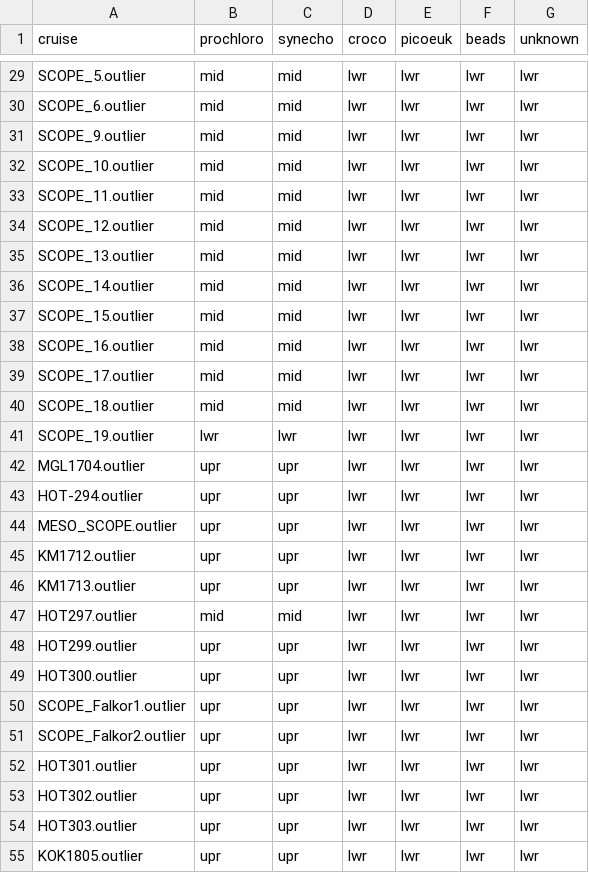
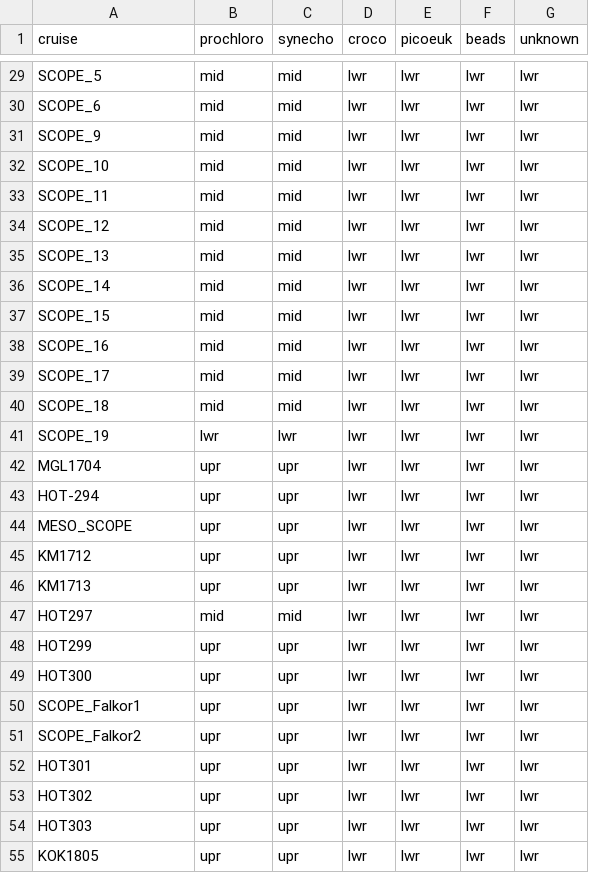
Before and after one commit to seaflow-uw/popcycle, a CSV file: inst/scatter/RefracIndices_percruise.csv, drawn as a sheet; only a part is shown, gaps mark what is left out; the diff covers the shown part only; the diff names each change by its address in the sheet, - before the commit and + after, or states it on an @@ line.

Commit message:
fixed cruisename

```diff
--- a/inst/scatter/RefracIndices_percruise.csv
+++ b/inst/scatter/RefracIndices_percruise.csv
-A29 (cruise): SCOPE_5.outlier
+A29 (cruise): SCOPE_5
-A30 (cruise): SCOPE_6.outlier
+A30 (cruise): SCOPE_6
-A31 (cruise): SCOPE_9.outlier
+A31 (cruise): SCOPE_9
-A32 (cruise): SCOPE_10.outlier
+A32 (cruise): SCOPE_10
-A33 (cruise): SCOPE_11.outlier
+A33 (cruise): SCOPE_11
-A34 (cruise): SCOPE_12.outlier
+A34 (cruise): SCOPE_12
-A35 (cruise): SCOPE_13.outlier
+A35 (cruise): SCOPE_13
-A36 (cruise): SCOPE_14.outlier
+A36 (cruise): SCOPE_14
-A37 (cruise): SCOPE_15.outlier
+A37 (cruise): SCOPE_15
-A38 (cruise): SCOPE_16.outlier
+A38 (cruise): SCOPE_16
-A39 (cruise): SCOPE_17.outlier
+A39 (cruise): SCOPE_17
-A40 (cruise): SCOPE_18.outlier
+A40 (cruise): SCOPE_18
-A41 (cruise): SCOPE_19.outlier
+A41 (cruise): SCOPE_19
-A42 (cruise): MGL1704.outlier
+A42 (cruise): MGL1704
-A43 (cruise): HOT-294.outlier
+A43 (cruise): HOT-294
-A44 (cruise): MESO_SCOPE.outlier
+A44 (cruise): MESO_SCOPE
-A45 (cruise): KM1712.outlier
+A45 (cruise): KM1712
-A46 (cruise): KM1713.outlier
+A46 (cruise): KM1713
-A47 (cruise): HOT297.outlier
+A47 (cruise): HOT297
-A48 (cruise): HOT299.outlier
+A48 (cruise): HOT299
-A49 (cruise): HOT300.outlier
+A49 (cruise): HOT300
-A50 (cruise): SCOPE_Falkor1.outlier
+A50 (cruise): SCOPE_Falkor1
-A51 (cruise): SCOPE_Falkor2.outlier
+A51 (cruise): SCOPE_Falkor2
-A52 (cruise): HOT301.outlier
+A52 (cruise): HOT301
-A53 (cruise): HOT302.outlier
+A53 (cruise): HOT302
-A54 (cruise): HOT303.outlier
+A54 (cruise): HOT303
-A55 (cruise): KOK1805.outlier
+A55 (cruise): KOK1805
```
Also changed, not shown: 74 edited cells elsewhere in this file, 1 other file.
